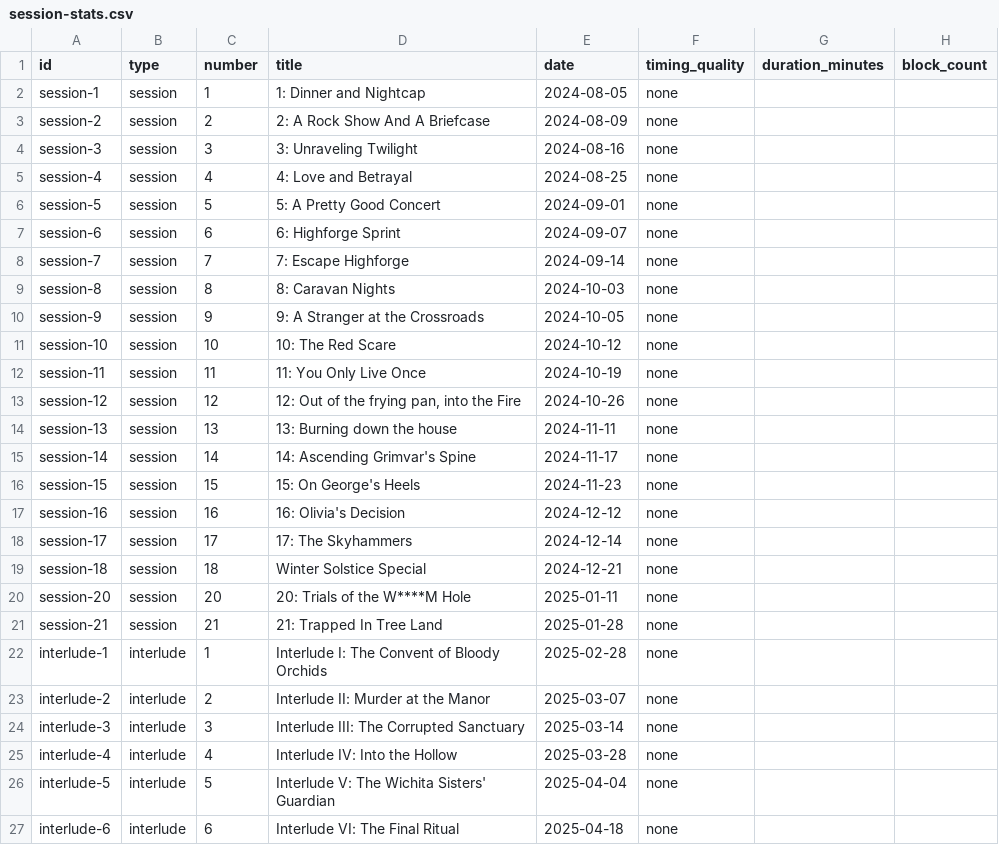
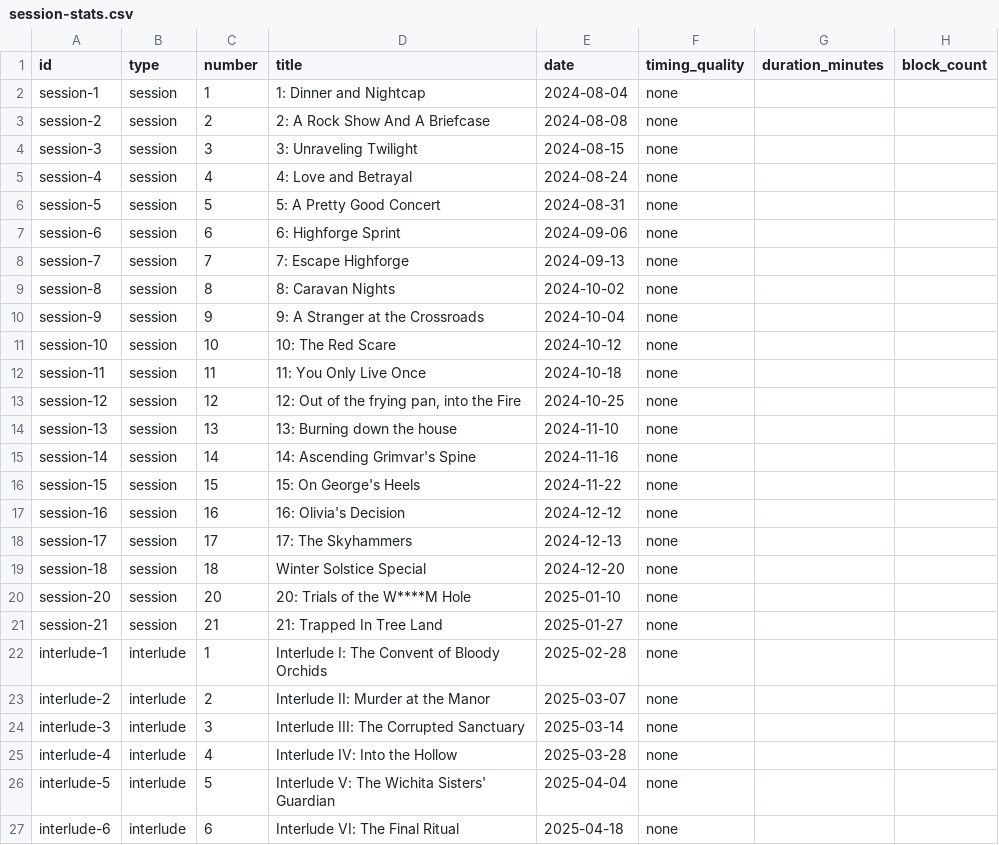
Before and after one commit to justin-hale/moonfall-docs, a CSV file: static/data/session-stats.csv, drawn as a sheet; only a part is shown; the diff names each change by its address in the sheet, - before the commit and + after, or states it on an @@ line.

```diff
--- a/static/data/session-stats.csv
+++ b/static/data/session-stats.csv
-E2 (date): 2024-08-05
+E2 (date): 2024-08-04
-E3 (date): 2024-08-09
+E3 (date): 2024-08-08
-E4 (date): 2024-08-16
+E4 (date): 2024-08-15
-E5 (date): 2024-08-25
+E5 (date): 2024-08-24
-E6 (date): 2024-09-01
+E6 (date): 2024-08-31
-E7 (date): 2024-09-07
+E7 (date): 2024-09-06
-E8 (date): 2024-09-14
+E8 (date): 2024-09-13
-E9 (date): 2024-10-03
+E9 (date): 2024-10-02
-E10 (date): 2024-10-05
+E10 (date): 2024-10-04
-E12 (date): 2024-10-19
+E12 (date): 2024-10-18
-E13 (date): 2024-10-26
+E13 (date): 2024-10-25
-E14 (date): 2024-11-11
+E14 (date): 2024-11-10
-E15 (date): 2024-11-17
+E15 (date): 2024-11-16
-E16 (date): 2024-11-23
+E16 (date): 2024-11-22
-E18 (date): 2024-12-14
+E18 (date): 2024-12-13
-E19 (date): 2024-12-21
+E19 (date): 2024-12-20
-E20 (date): 2025-01-11
+E20 (date): 2025-01-10
-E21 (date): 2025-01-28
+E21 (date): 2025-01-27
```
Also changed, not shown: 24 other files.
